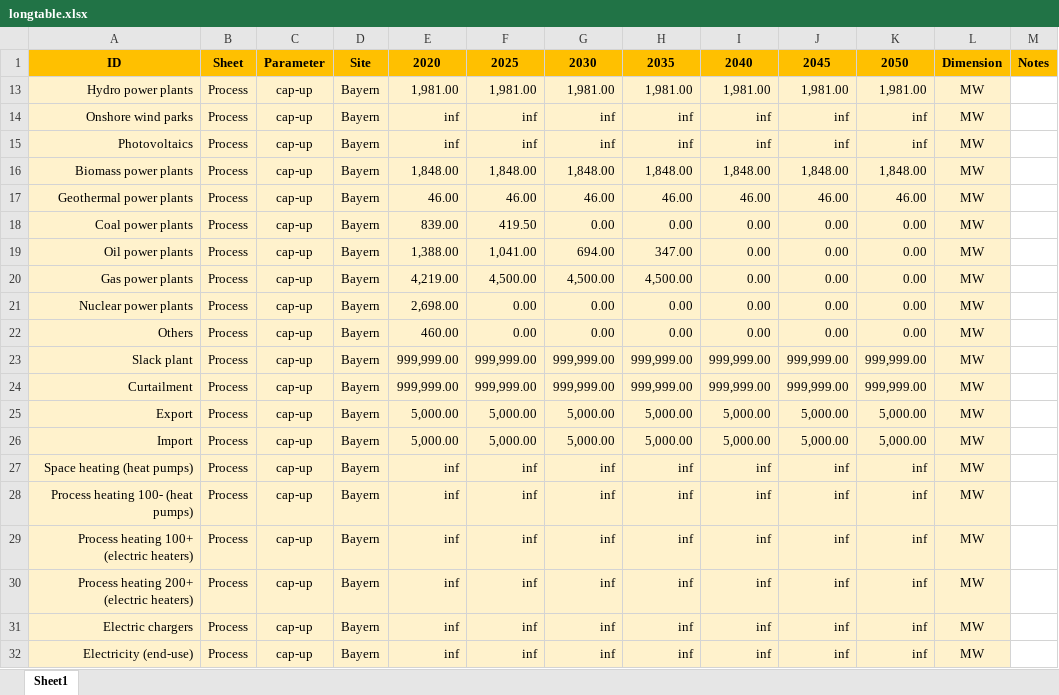
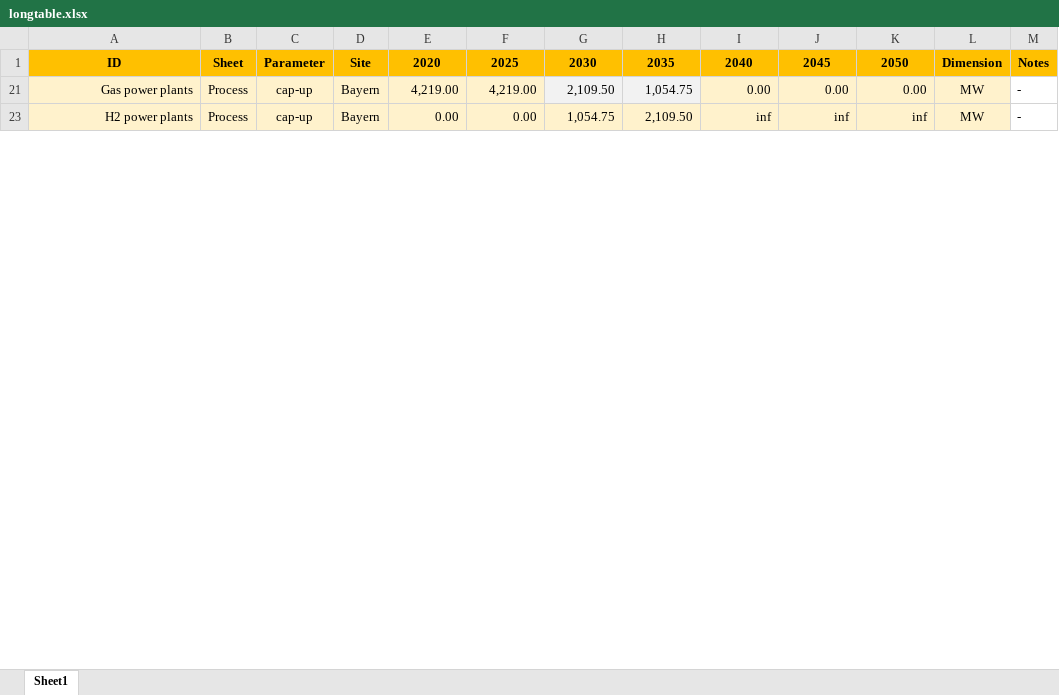
Before and after one commit to borvendegmate/thesis_bayern_model, an Excel workbook: myopic/input/longtable.xlsx, sheet Sheet1, drawn as a sheet; only a part is shown; values as stored, in another font and other column widths than the file's, no borders; removed rows and columns are numbered as before the commit, all else as after; the diff covers the shown part only; the diff names each change by its address in the sheet, - before the commit and + after, or states it on an @@ line.

Commit message:
myopic update finalised

```diff
--- a/myopic/input/longtable.xlsx (sheet Sheet1)
+++ b/myopic/input/longtable.xlsx (sheet Sheet1)
-row 13: Hydro power plants | Process | cap-up | Bayern | 1,981.00 | 1,981.00 | 1,981.00 | 1,981.00 | 1,981.00 | 1,981.00 | 1,981.00 | MW
-row 14: Onshore wind parks | Process | cap-up | Bayern | inf | inf | inf | inf | inf | inf | inf | MW
-row 15: Photovoltaics | Process | cap-up | Bayern | inf | inf | inf | inf | inf | inf | inf | MW
-row 16: Biomass power plants | Process | cap-up | Bayern | 1,848.00 | 1,848.00 | 1,848.00 | 1,848.00 | 1,848.00 | 1,848.00 | 1,848.00 | MW
-row 17: Geothermal power plants | Process | cap-up | Bayern | 46.00 | 46.00 | 46.00 | 46.00 | 46.00 | 46.00 | 46.00 | MW
-row 18: Coal power plants | Process | cap-up | Bayern | 839.00 | 419.50 | 0.00 | 0.00 | 0.00 | 0.00 | 0.00 | MW
-row 19: Oil power plants | Process | cap-up | Bayern | 1,388.00 | 1,041.00 | 694.00 | 347.00 | 0.00 | 0.00 | 0.00 | MW
-F21: 4,500.00
+F21: 4,219.00
-G21: 4,500.00
+G21: 2,109.50
-G21:H21 fill: #FFF2CC
+G21:H21 fill: #F2F2F2
-H21: 4,500.00
+H21: 1,054.75
-M21: (empty)
+M21: -
-row 21: Nuclear power plants | Process | cap-up | Bayern | 2,698.00 | 0.00 | 0.00 | 0.00 | 0.00 | 0.00 | 0.00 | MW
-row 22: Others | Process | cap-up | Bayern | 460.00 | 0.00 | 0.00 | 0.00 | 0.00 | 0.00 | 0.00 | MW
-row 23: Slack plant | Process | cap-up | Bayern | 999,999.00 | 999,999.00 | 999,999.00 | 999,999.00 | 999,999.00 | 999,999.00 | 999,999.00 | MW
-row 24: Curtailment | Process | cap-up | Bayern | 999,999.00 | 999,999.00 | 999,999.00 | 999,999.00 | 999,999.00 | 999,999.00 | 999,999.00 | MW
-row 25: Export | Process | cap-up | Bayern | 5,000.00 | 5,000.00 | 5,000.00 | 5,000.00 | 5,000.00 | 5,000.00 | 5,000.00 | MW
-row 26: Import | Process | cap-up | Bayern | 5,000.00 | 5,000.00 | 5,000.00 | 5,000.00 | 5,000.00 | 5,000.00 | 5,000.00 | MW
-row 27: Space heating (heat pumps) | Process | cap-up | Bayern | inf | inf | inf | inf | inf | inf | inf | MW
-A23: Process heating 100- (heat pumps)
+A23: H2 power plants
-E23: inf
+E23: 0.00
-F23: inf
+F23: 0.00
-G23: inf
+G23: 1,054.75
-H23: inf
+H23: 2,109.50
-M23: (empty)
+M23: -
-row 29: Process heating 100+ (electric heaters) | Process | cap-up | Bayern | inf | inf | inf | inf | inf | inf | inf | MW
-row 30: Process heating 200+ (electric heaters) | Process | cap-up | Bayern | inf | inf | inf | inf | inf | inf | inf | MW
-row 31: Electric chargers | Process | cap-up | Bayern | inf | inf | inf | inf | inf | inf | inf | MW
-row 32: Electricity (end-use) | Process | cap-up | Bayern | inf | inf | inf | inf | inf | inf | inf | MW
```
Also changed, not shown: 3 added rows, 75 removed rows and 20 edited cells elsewhere in this sheet, formulas that keep their value, hidden cells, 25 other files.
